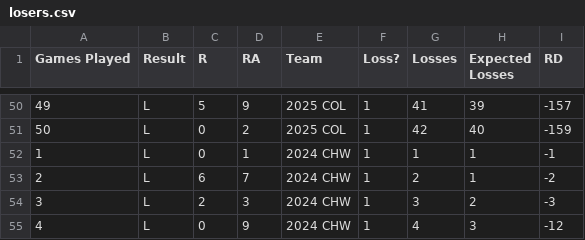
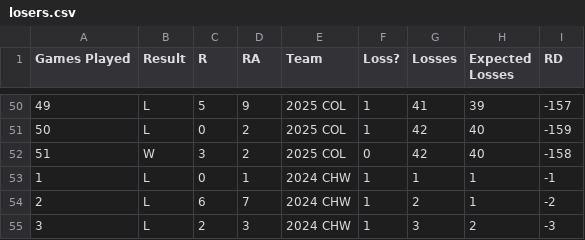
Before and after one commit to ajgafford/rockies-loss-tracker, a CSV file: Data/Processed/losers.csv, drawn as a sheet; only a part is shown, gaps mark what is left out; the shorter side is filled out with more unchanged rows.

Commit message:
Update data

```diff
--- a/Data/Processed/losers.csv
+++ b/Data/Processed/losers.csv
@@ -51,2 +51,3 @@ Games Played,Result,R,RA,Team,Loss?,Losses,Expected Losses,RD
 50,L,0,2,2025 COL,1,42,40,-159
+51,W,3,2,2025 COL,0,42,40,-158
 1,L,0,1,2024 CHW,1,1,1,-1
```
Also changed, not shown: Data/Raw/COL_2025_schedule.csv.
